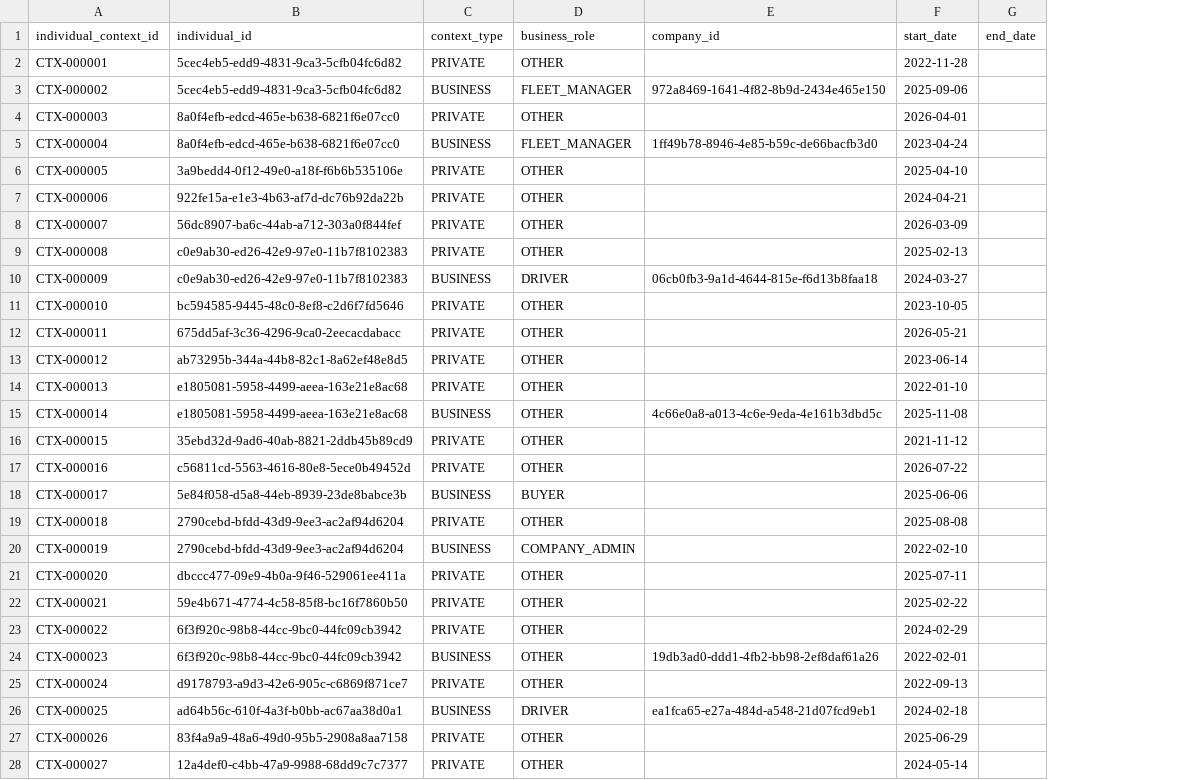
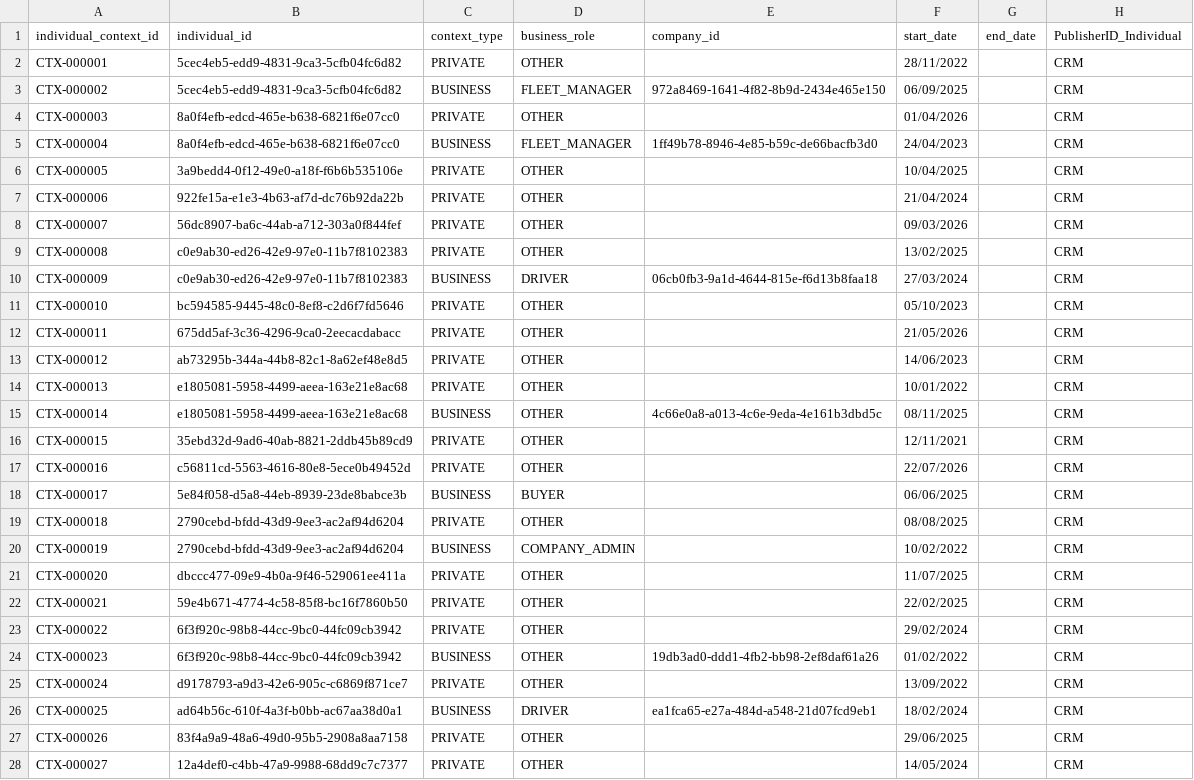
Before and after one commit to dereksemarchy/mercedes, a CSV file: input/source_data/individual_context.csv, drawn as a sheet; only a part is shown; the diff covers the shown part only; the diff names each change by its address in the sheet, - before the commit and + after, or states it on an @@ line.

Commit message:
Add IndividualContextImportCollectionView and update references
- Introduced IndividualContextImportCollectionView with specified properties and columns in CustomerMDM_DataProduct.json.
- Updated references in IndividualBusinessView.BusinessView.seml to include new collection view for IndividualContexts.
- Modified AuthorIndividualContexts.Stepper.seml to use the new collection view.
- Created IndividualContextImportCollectionView.CollectionView.seml to define the structure and behavior of the new collection view.

```diff
--- a/input/source_data/individual_context.csv
+++ b/input/source_data/individual_context.csv
+column H (PublisherID_Individual), rows 2-28: all CRM
-F2 (start_date): 2022-11-28
+F2 (start_date): 28/11/2022
-F3 (start_date): 2025-09-06
+F3 (start_date): 06/09/2025
-F4 (start_date): 2026-04-01
+F4 (start_date): 01/04/2026
-F5 (start_date): 2023-04-24
+F5 (start_date): 24/04/2023
-F6 (start_date): 2025-04-10
+F6 (start_date): 10/04/2025
-F7 (start_date): 2024-04-21
+F7 (start_date): 21/04/2024
-F8 (start_date): 2026-03-09
+F8 (start_date): 09/03/2026
-F9 (start_date): 2025-02-13
+F9 (start_date): 13/02/2025
-F10 (start_date): 2024-03-27
+F10 (start_date): 27/03/2024
-F11 (start_date): 2023-10-05
+F11 (start_date): 05/10/2023
-F12 (start_date): 2026-05-21
+F12 (start_date): 21/05/2026
-F13 (start_date): 2023-06-14
+F13 (start_date): 14/06/2023
-F14 (start_date): 2022-01-10
+F14 (start_date): 10/01/2022
-F15 (start_date): 2025-11-08
+F15 (start_date): 08/11/2025
-F16 (start_date): 2021-11-12
+F16 (start_date): 12/11/2021
-F17 (start_date): 2026-07-22
+F17 (start_date): 22/07/2026
-F18 (start_date): 2025-06-06
+F18 (start_date): 06/06/2025
-F19 (start_date): 2025-08-08
+F19 (start_date): 08/08/2025
-F20 (start_date): 2022-02-10
+F20 (start_date): 10/02/2022
-F21 (start_date): 2025-07-11
+F21 (start_date): 11/07/2025
-F22 (start_date): 2025-02-22
+F22 (start_date): 22/02/2025
-F23 (start_date): 2024-02-29
+F23 (start_date): 29/02/2024
-F24 (start_date): 2022-02-01
+F24 (start_date): 01/02/2022
-F25 (start_date): 2022-09-13
+F25 (start_date): 13/09/2022
-F26 (start_date): 2024-02-18
+F26 (start_date): 18/02/2024
-F27 (start_date): 2025-06-29
+F27 (start_date): 29/06/2025
-F28 (start_date): 2024-05-14
+F28 (start_date): 14/05/2024
```
Also changed, not shown: 94 edited cells elsewhere in this file, 4 other files.
